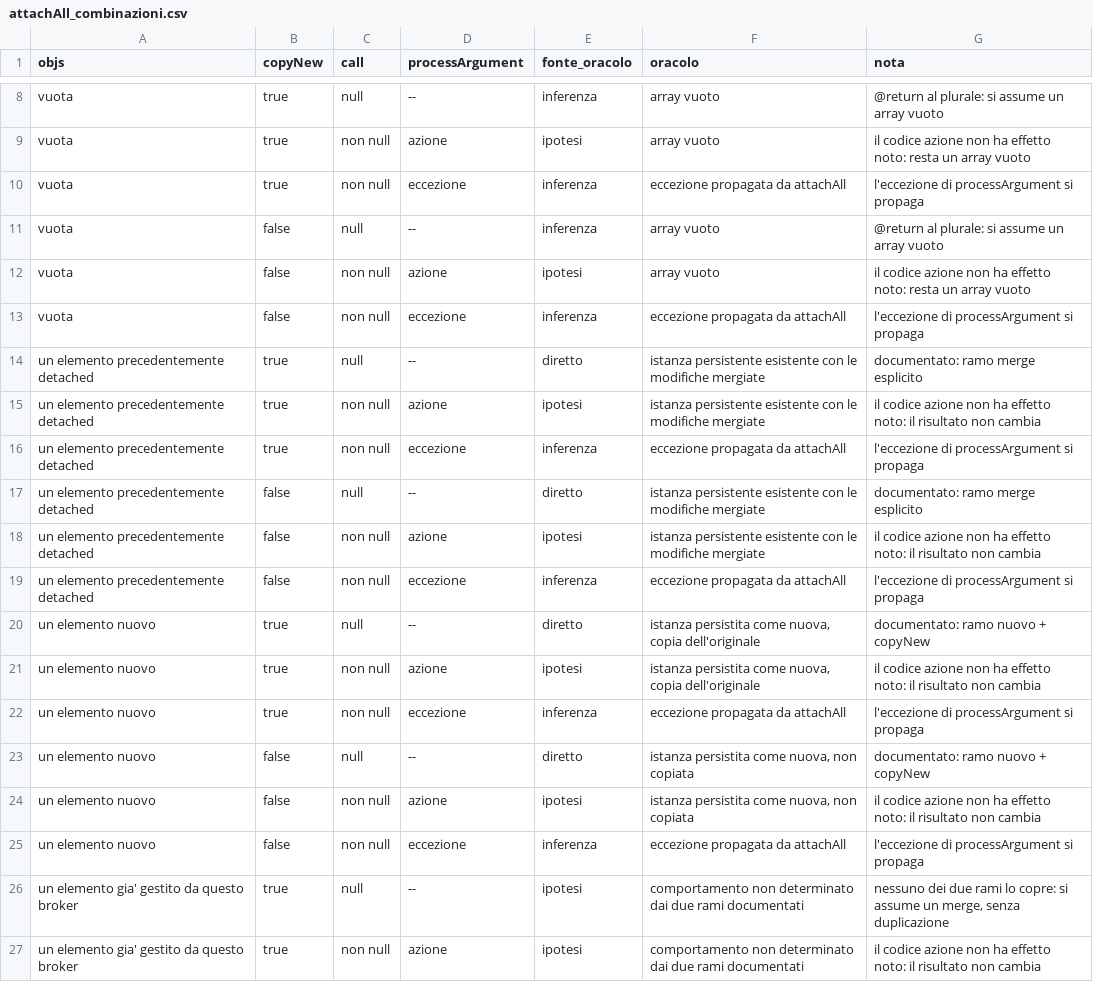
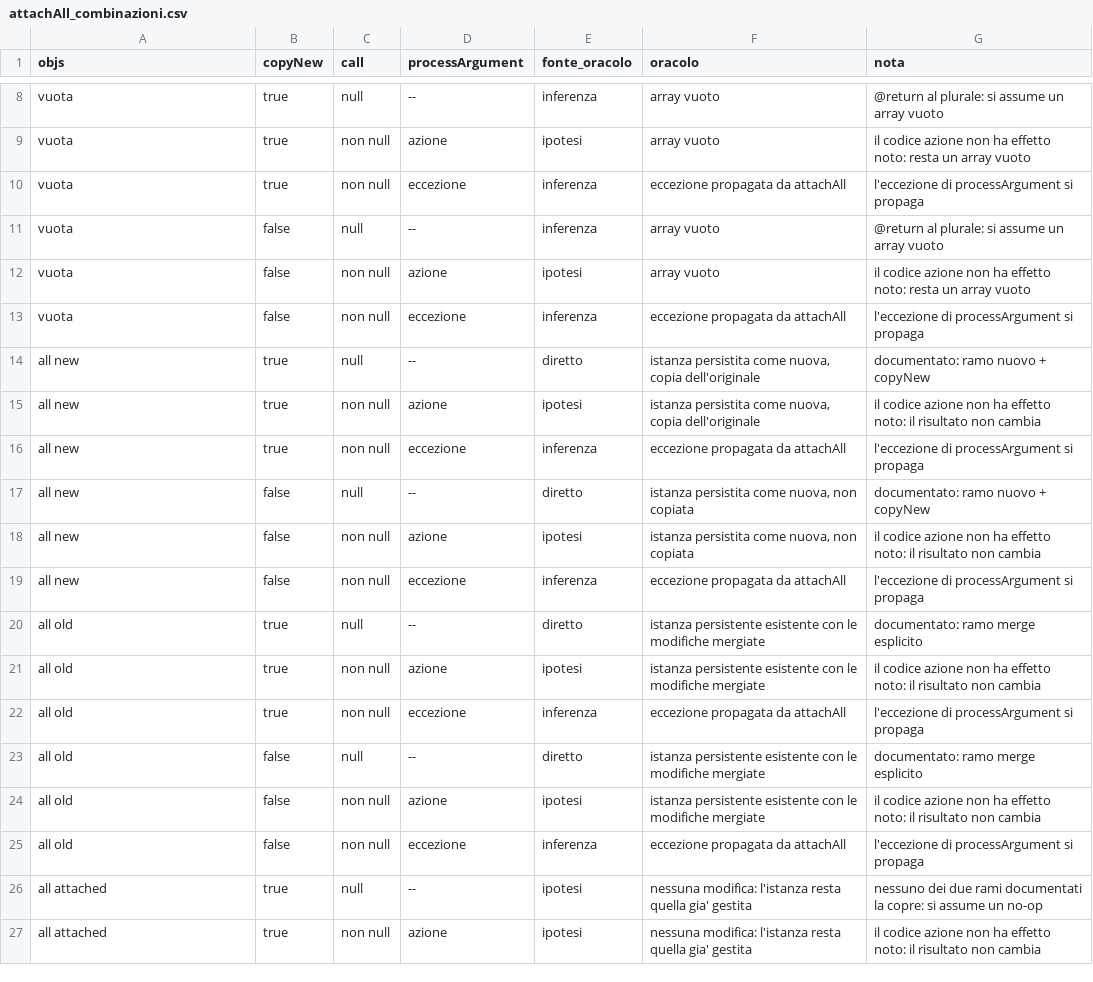
Before and after one commit to giordanoJF/openjpa, a CSV file: report/data/attachAll_combinazioni.csv, drawn as a sheet; only a part is shown, gaps mark what is left out; the diff covers the shown part only.

```diff
--- a/report/data/attachAll_combinazioni.csv
+++ b/report/data/attachAll_combinazioni.csv
@@ -13,15 +13,15 @@ vuota,false,non null,azione,ipotesi,array vuoto,il codice azione non ha effetto
 vuota,false,non null,eccezione,inferenza,eccezione propagata da attachAll,l'eccezione di processArgument si propaga
-un elemento precedentemente detached,true,null,--,diretto,istanza persistente esistente con le modifiche mergiate,documentato: ramo merge esplicito
-un elemento precedentemente detached,true,non null,azione,ipotesi,istanza persistente esistente con le modifiche mergiate,il codice azione non ha effetto noto: il risultato non cambia
-un elemento precedentemente detached,true,non null,eccezione,inferenza,eccezione propagata da attachAll,l'eccezione di processArgument si propaga
-un elemento precedentemente detached,false,null,--,diretto,istanza persistente esistente con le modifiche mergiate,documentato: ramo merge esplicito
-un elemento precedentemente detached,false,non null,azione,ipotesi,istanza persistente esistente con le modifiche mergiate,il codice azione non ha effetto noto: il risultato non cambia
-un elemento precedentemente detached,false,non null,eccezione,inferenza,eccezione propagata da attachAll,l'eccezione di processArgument si propaga
-un elemento nuovo,true,null,--,diretto,"istanza persistita come nuova, copia dell'originale",documentato: ramo nuovo + copyNew
-un elemento nuovo,true,non null,azione,ipotesi,"istanza persistita come nuova, copia dell'originale",il codice azione non ha effetto noto: il risultato non cambia
-un elemento nuovo,true,non null,eccezione,inferenza,eccezione propagata da attachAll,l'eccezione di processArgument si propaga
-un elemento nuovo,false,null,--,diretto,"istanza persistita come nuova, non copiata",documentato: ramo nuovo + copyNew
-un elemento nuovo,false,non null,azione,ipotesi,"istanza persistita come nuova, non copiata",il codice azione non ha effetto noto: il risultato non cambia
-un elemento nuovo,false,non null,eccezione,inferenza,eccezione propagata da attachAll,l'eccezione di processArgument si propaga
-un elemento gia' gestito da questo broker,true,null,--,ipotesi,comportamento non determinato dai due rami documentati,"nessuno dei due rami lo copre: si assume un merge, senza duplicazione"
-un elemento gia' gestito da questo broker,true,non null,azione,ipotesi,comportamento non determinato dai due rami documentati,il codice azione non ha effetto noto: il risultato non cambia
+all new,true,null,--,diretto,"istanza persistita come nuova, copia dell'originale",documentato: ramo nuovo + copyNew
+all new,true,non null,azione,ipotesi,"istanza persistita come nuova, copia dell'originale",il codice azione non ha effetto noto: il risultato non cambia
+all new,true,non null,eccezione,inferenza,eccezione propagata da attachAll,l'eccezione di processArgument si propaga
+all new,false,null,--,diretto,"istanza persistita come nuova, non copiata",documentato: ramo nuovo + copyNew
+all new,false,non null,azione,ipotesi,"istanza persistita come nuova, non copiata",il codice azione non ha effetto noto: il risultato non cambia
+all new,false,non null,eccezione,inferenza,eccezione propagata da attachAll,l'eccezione di processArgument si propaga
+all old,true,null,--,diretto,istanza persistente esistente con le modifiche mergiate,documentato: ramo merge esplicito
+all old,true,non null,azione,ipotesi,istanza persistente esistente con le modifiche mergiate,il codice azione non ha effetto noto: il risultato non cambia
+all old,true,non null,eccezione,inferenza,eccezione propagata da attachAll,l'eccezione di processArgument si propaga
+all old,false,null,--,diretto,istanza persistente esistente con le modifiche mergiate,documentato: ramo merge esplicito
+all old,false,non null,azione,ipotesi,istanza persistente esistente con le modifiche mergiate,il codice azione non ha effetto noto: il risultato non cambia
+all old,false,non null,eccezione,inferenza,eccezione propagata da attachAll,l'eccezione di processArgument si propaga
+all attached,true,null,--,ipotesi,nessuna modifica: l'istanza resta quella gia' gestita,nessuno dei due rami documentati la copre: si assume un no-op
+all attached,true,non null,azione,ipotesi,nessuna modifica: l'istanza resta quella gia' gestita,il codice azione non ha effetto noto: il risultato non cambia
```
Also changed, not shown: 33 edited cells elsewhere in this file, report/data/isDetached_combinazioni.csv, report/data/newInstance_combinazioni.csv, 5 other files.
